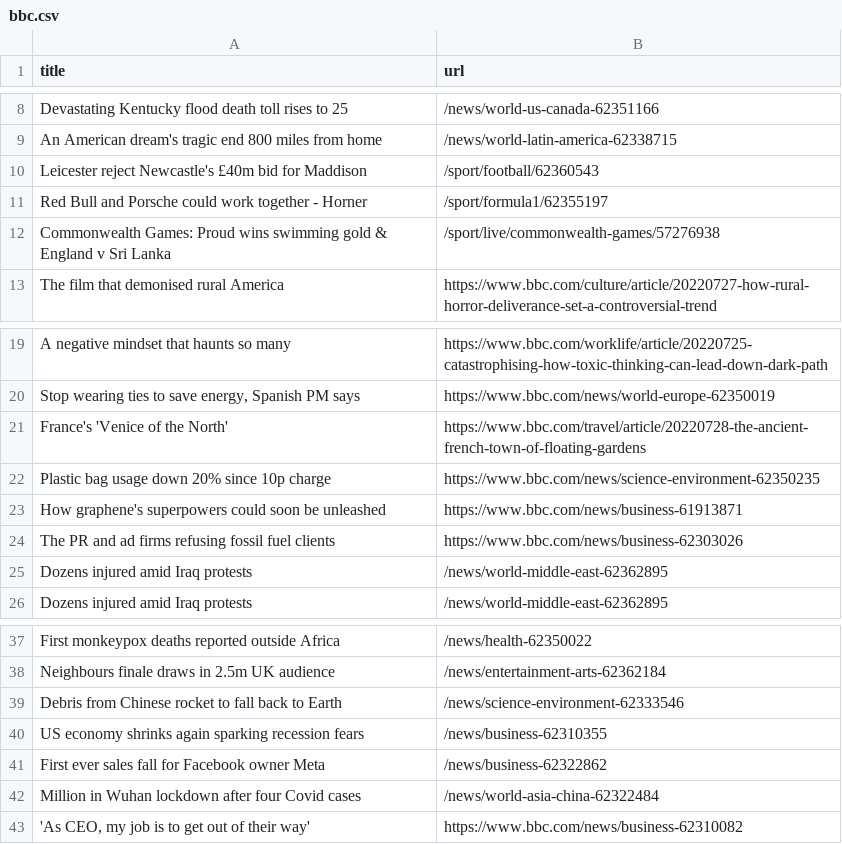
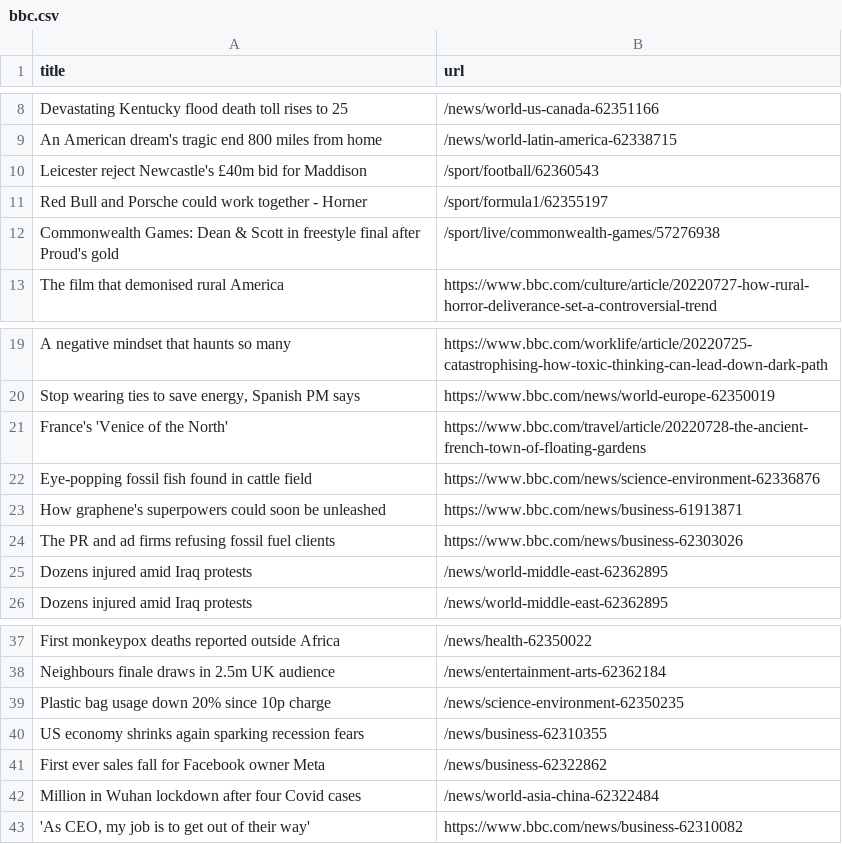
Before and after one commit to ErichBuergler/automatic-scraper-bbc, a CSV file: bbc.csv, drawn as a sheet; only a part is shown, gaps mark what is left out.

```diff
--- a/bbc.csv
+++ b/bbc.csv
@@ -11,3 +11,3 @@ Leicester reject Newcastle's £40m bid for Maddison,/sport/football/62360543
 Red Bull and Porsche could work together - Horner,/sport/formula1/62355197
-Commonwealth Games: Proud wins swimming gold & England v Sri Lanka,/sport/live/commonwealth-games/57276938
+Commonwealth Games: Dean & Scott in freestyle final after Proud's gold,/sport/live/commonwealth-games/57276938
 The film that demonised rural America,https://www.bbc.com/culture/article/20220727-how-rural-horror-deliverance-set-a-controversial-trend
@@ -21,3 +21,3 @@ A negative mindset that haunts so many,https://www.bbc.com/worklife/article/2022
 France's 'Venice of the North',https://www.bbc.com/travel/article/20220728-the-ancient-french-town-of-floating-gardens
-Plastic bag usage down 20% since 10p charge,https://www.bbc.com/news/science-environment-62350235
+Eye-popping fossil fish found in cattle field,https://www.bbc.com/news/science-environment-62336876
 How graphene's superpowers could soon be unleashed,https://www.bbc.com/news/business-61913871
@@ -38,3 +38,3 @@ First monkeypox deaths reported outside Africa,/news/health-62350022
 Neighbours finale draws in 2.5m UK audience,/news/entertainment-arts-62362184
-Debris from Chinese rocket to fall back to Earth,/news/science-environment-62333546
+Plastic bag usage down 20% since 10p charge,/news/science-environment-62350235
 US economy shrinks again sparking recession fears,/news/business-62310355
```
